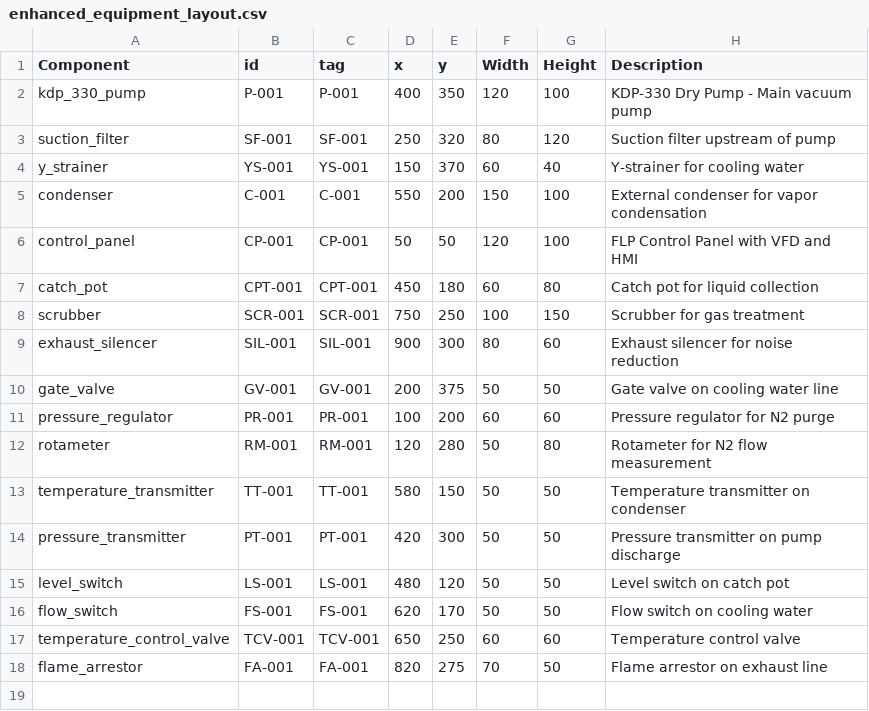
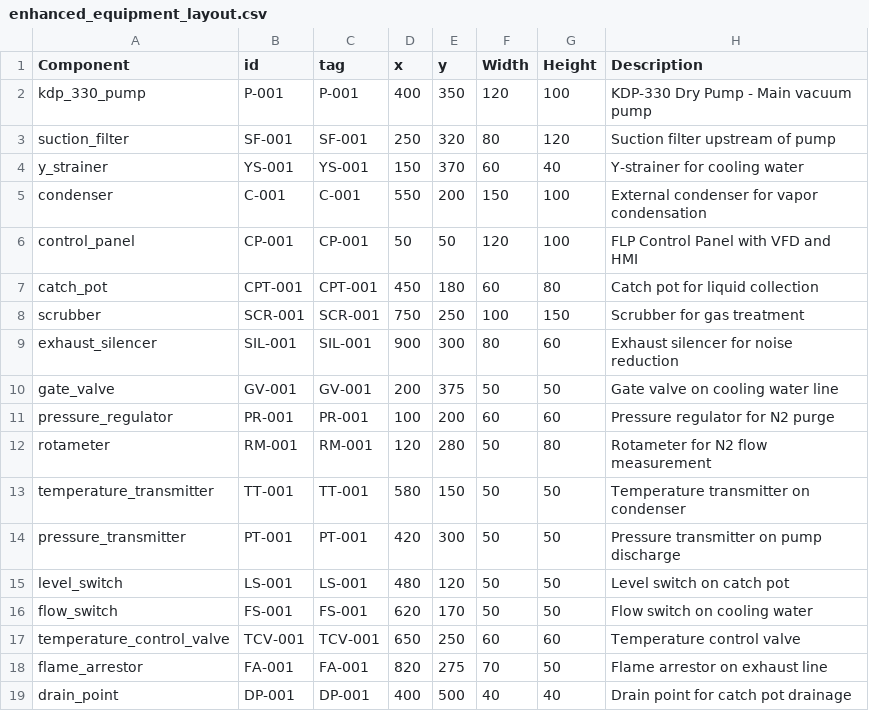
Before and after one commit to mallikaahuja/EPS, a CSV file: layout_data/enhanced_equipment_layout.csv, drawn as a sheet.

```diff
--- a/layout_data/enhanced_equipment_layout.csv
+++ b/layout_data/enhanced_equipment_layout.csv
@@ -18 +18,2 @@ temperature_control_valve,TCV-001,TCV-001,650,250,60,60,Temperature control valv
 flame_arrestor,FA-001,FA-001,820,275,70,50,Flame arrestor on exhaust line
+drain_point,DP-001,DP-001,400,500,40,40,Drain point for catch pot drainage
```
